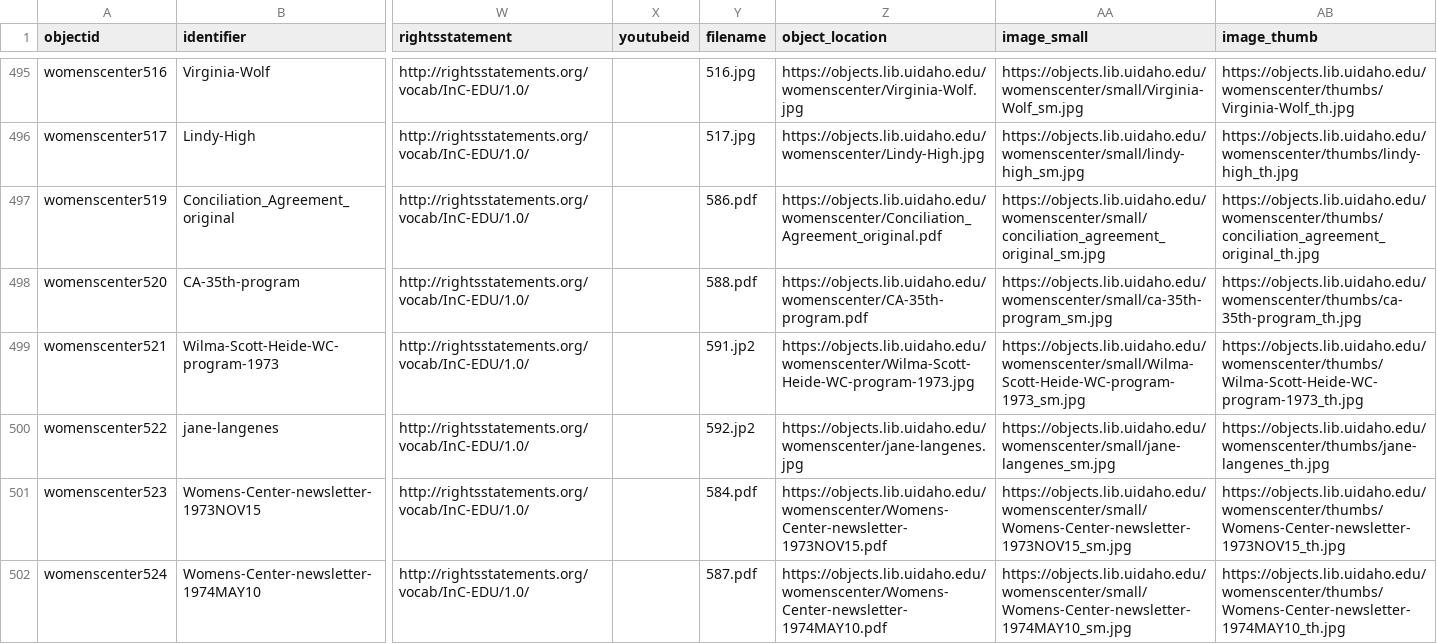
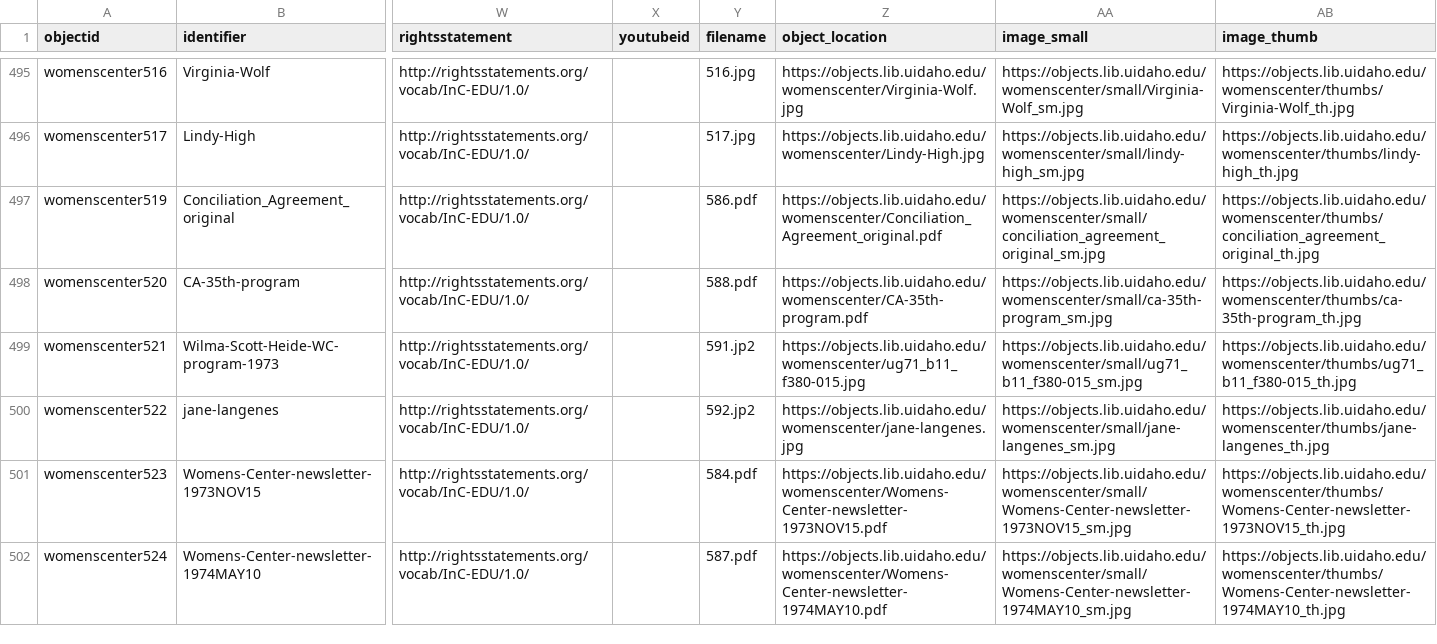
Before and after one commit to uidaholib/campus-collections-template, a CSV file: _data/womenscenter.csv, drawn as a sheet; only a part is shown, gaps mark what is left out; the diff names each change by its address in the sheet, - before the commit and + after, or states it on an @@ line.

Commit message:
update file location

```diff
--- a/_data/womenscenter.csv
+++ b/_data/womenscenter.csv
-Z499 (object_location): https://objects.lib.uidaho.edu/womenscenter/Wilma-Scott-Heide-WC-program-1973.jpg
+Z499 (object_location): https://objects.lib.uidaho.edu/womenscenter/ug71_b11_f380-015.jpg
-AA499 (image_small): https://objects.lib.uidaho.edu/womenscenter/small/Wilma-Scott-Heide-WC-program-1973_sm.jpg
+AA499 (image_small): https://objects.lib.uidaho.edu/womenscenter/small/ug71_b11_f380-015_sm.jpg
-AB499 (image_thumb): https://objects.lib.uidaho.edu/womenscenter/thumbs/Wilma-Scott-Heide-WC-program-1973_th.jpg
+AB499 (image_thumb): https://objects.lib.uidaho.edu/womenscenter/thumbs/ug71_b11_f380-015_th.jpg
```
